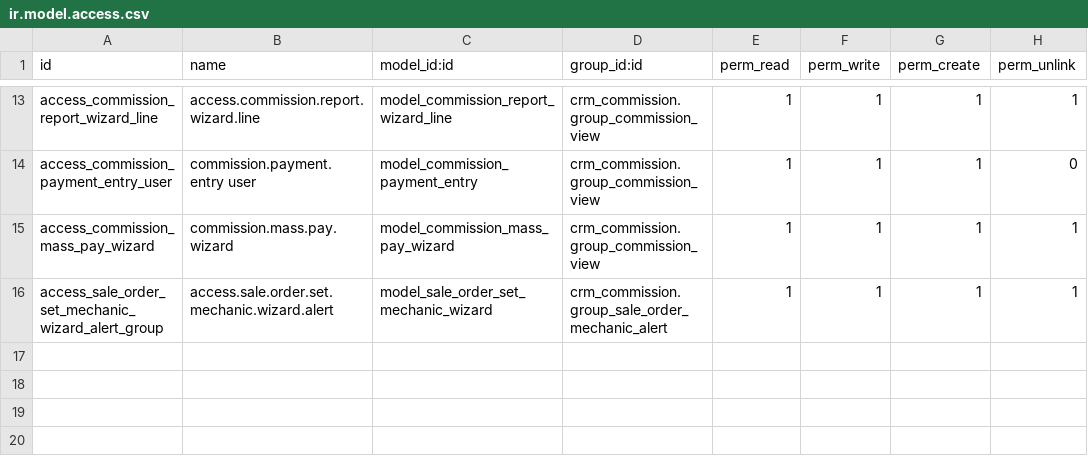
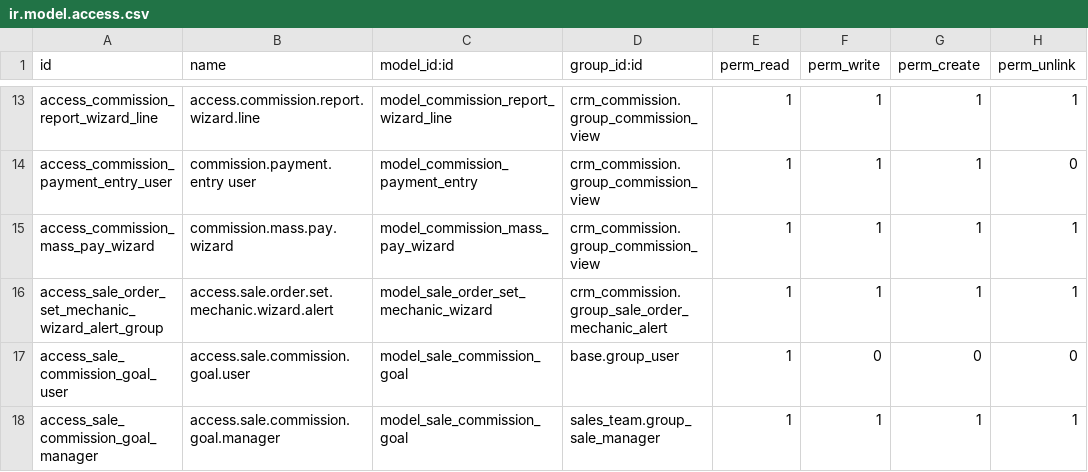
Before and after one commit to dcancior/crm_commission, a CSV file: security/ir.model.access.csv, drawn as a sheet; only a part is shown, gaps mark what is left out; the diff names each change by its address in the sheet, - before the commit and + after, or states it on an @@ line.

```diff
--- a/security/ir.model.access.csv
+++ b/security/ir.model.access.csv
+row 17: access_sale_commission_goal_user | access.sale.commission.goal.user | model_sale_commission_goal | base.group_user | 1 | 0 | 0 | 0
+row 18: access_sale_commission_goal_manager | access.sale.commission.goal.manager | model_sale_commission_goal | sales_team.group_sale_manager | 1 | 1 | 1 | 1
```
Also changed, not shown: 6 other files.
